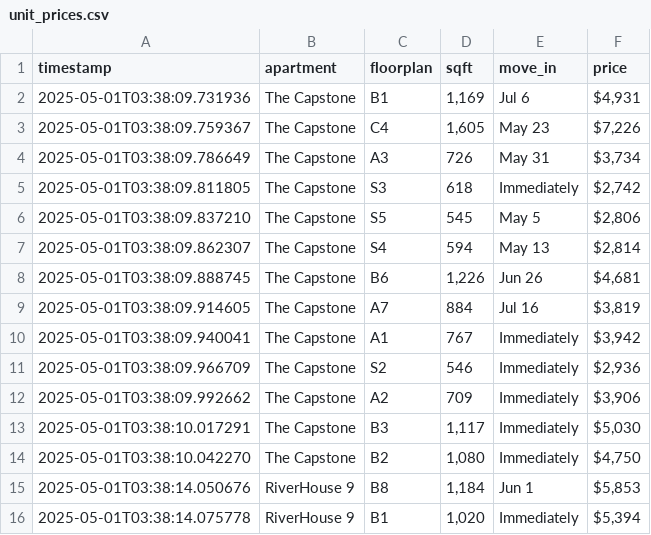
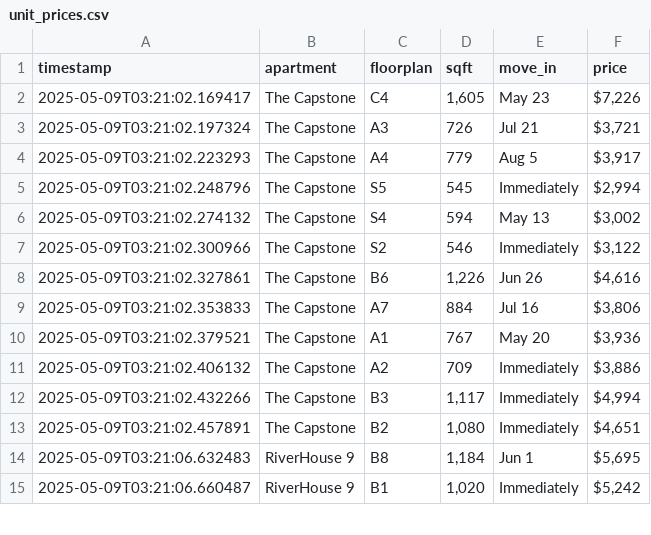
Before and after one commit to playuhh/tracker, a CSV file: unit_prices.csv, drawn as a sheet; only a part is shown; the diff covers the shown part only.

```diff
--- a/unit_prices.csv
+++ b/unit_prices.csv
@@ -1,16 +1,15 @@
 timestamp,apartment,floorplan,sqft,move_in,price
-2025-05-01T03:38:09.731936,The Capstone,B1,"1,169",Jul 6,"$4,931"
-2025-05-01T03:38:09.759367,The Capstone,C4,"1,605",May 23,"$7,226"
-2025-05-01T03:38:09.786649,The Capstone,A3,726,May 31,"$3,734"
-2025-05-01T03:38:09.811805,The Capstone,S3,618,Immediately,"$2,742"
-2025-05-01T03:38:09.837210,The Capstone,S5,545,May 5,"$2,806"
-2025-05-01T03:38:09.862307,The Capstone,S4,594,May 13,"$2,814"
-2025-05-01T03:38:09.888745,The Capstone,B6,"1,226",Jun 26,"$4,681"
-2025-05-01T03:38:09.914605,The Capstone,A7,884,Jul 16,"$3,819"
-2025-05-01T03:38:09.940041,The Capstone,A1,767,Immediately,"$3,942"
-2025-05-01T03:38:09.966709,The Capstone,S2,546,Immediately,"$2,936"
-2025-05-01T03:38:09.992662,The Capstone,A2,709,Immediately,"$3,906"
-2025-05-01T03:38:10.017291,The Capstone,B3,"1,117",Immediately,"$5,030"
-2025-05-01T03:38:10.042270,The Capstone,B2,"1,080",Immediately,"$4,750"
-2025-05-01T03:38:14.050676,RiverHouse 9,B8,"1,184",Jun 1,"$5,853"
-2025-05-01T03:38:14.075778,RiverHouse 9,B1,"1,020",Immediately,"$5,394"
+2025-05-09T03:21:02.169417,The Capstone,C4,"1,605",May 23,"$7,226"
+2025-05-09T03:21:02.197324,The Capstone,A3,726,Jul 21,"$3,721"
+2025-05-09T03:21:02.223293,The Capstone,A4,779,Aug 5,"$3,917"
+2025-05-09T03:21:02.248796,The Capstone,S5,545,Immediately,"$2,994"
+2025-05-09T03:21:02.274132,The Capstone,S4,594,May 13,"$3,002"
+2025-05-09T03:21:02.300966,The Capstone,S2,546,Immediately,"$3,122"
+2025-05-09T03:21:02.327861,The Capstone,B6,"1,226",Jun 26,"$4,616"
+2025-05-09T03:21:02.353833,The Capstone,A7,884,Jul 16,"$3,806"
+2025-05-09T03:21:02.379521,The Capstone,A1,767,May 20,"$3,936"
+2025-05-09T03:21:02.406132,The Capstone,A2,709,Immediately,"$3,886"
+2025-05-09T03:21:02.432266,The Capstone,B3,"1,117",Immediately,"$4,994"
+2025-05-09T03:21:02.457891,The Capstone,B2,"1,080",Immediately,"$4,651"
+2025-05-09T03:21:06.632483,RiverHouse 9,B8,"1,184",Jun 1,"$5,695"
+2025-05-09T03:21:06.660487,RiverHouse 9,B1,"1,020",Immediately,"$5,242"
```
Also changed, not shown: 10 added rows and 7 edited cells elsewhere in this file.
